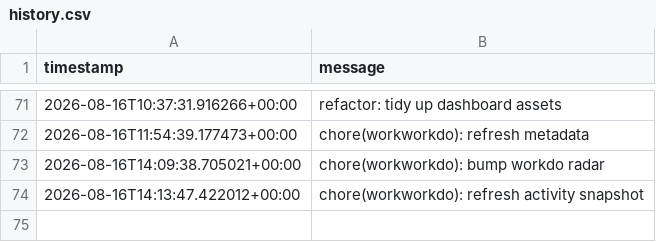
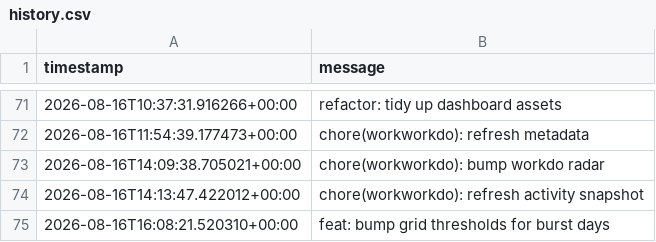
Before and after one commit to glcskl/workworkdo, a CSV file: data/history.csv, drawn as a sheet; only a part is shown, gaps mark what is left out; the diff names each change by its address in the sheet, - before the commit and + after, or states it on an @@ line.

Commit message:
feat: bump grid thresholds for burst days

```diff
--- a/data/history.csv
+++ b/data/history.csv
+row 75: 2026-08-16T16:08:21.520310+00:00 | feat: bump grid thresholds for burst days
```
